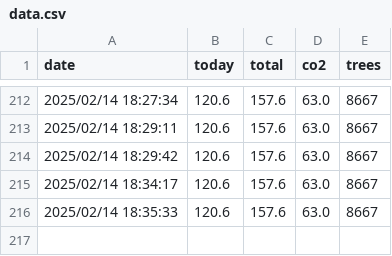
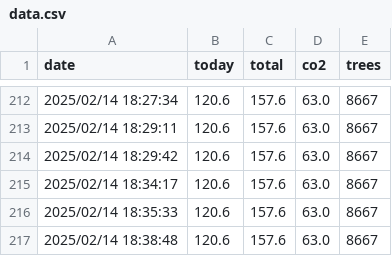
Before and after one commit to lucianovilasboas/ifmg-solar, a CSV file: data.csv, drawn as a sheet; only a part is shown, gaps mark what is left out; the diff names each change by its address in the sheet, - before the commit and + after, or states it on an @@ line.

Commit message:
Data update using git

```diff
--- a/data.csv
+++ b/data.csv
+row 217: 2025/02/14 18:38:48 | 120.6 | 157.6 | 63.0 | 8667
```
